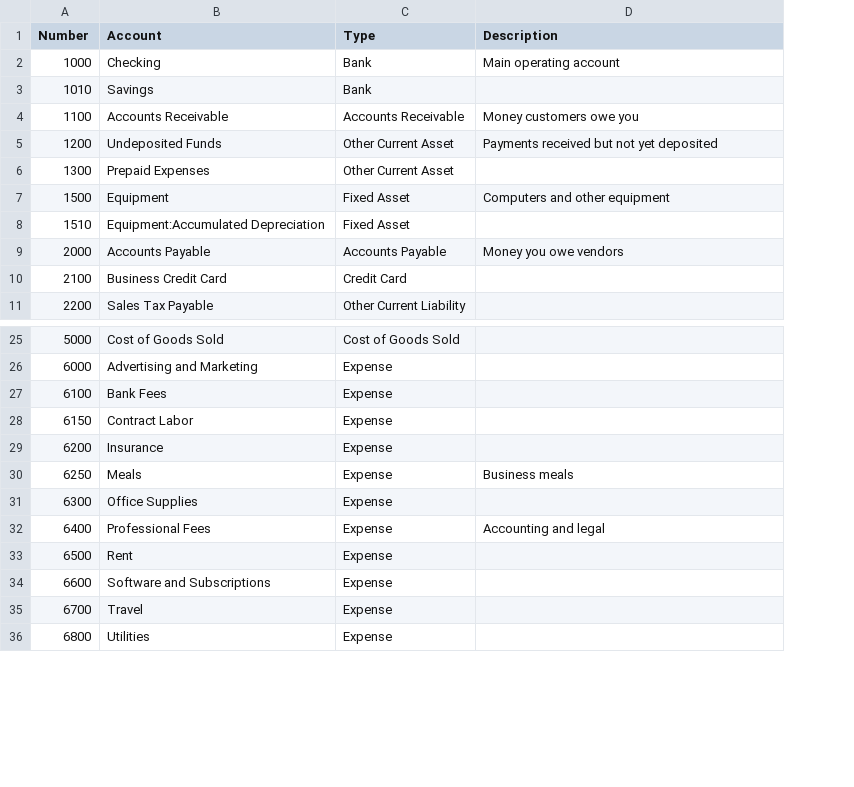
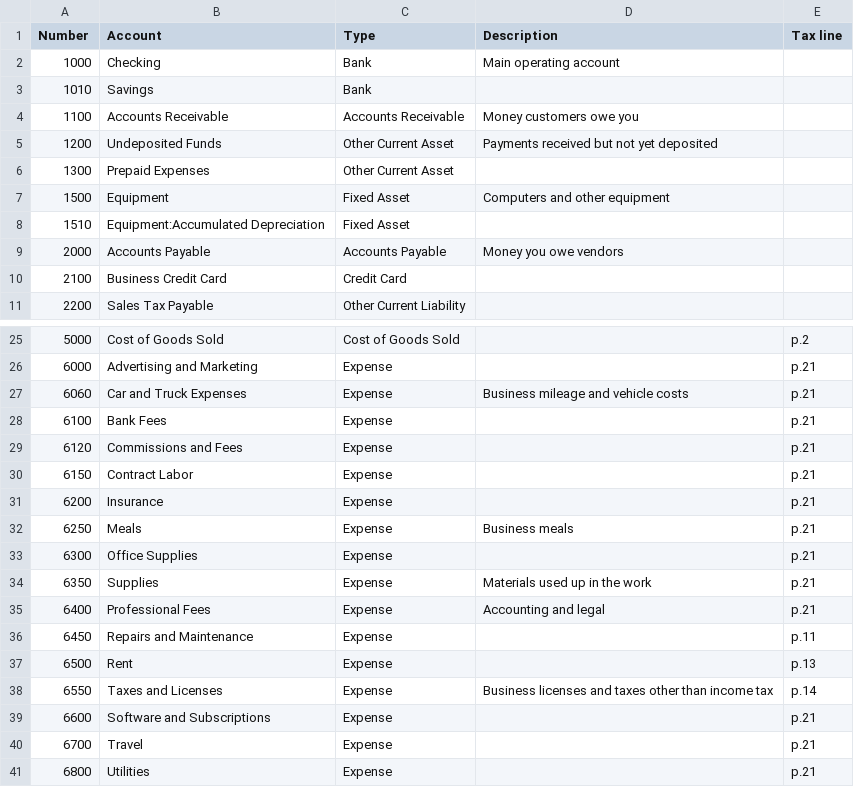
Before and after one commit to TronMach/openbook, a CSV file: src/OpenBook.Application/Accounts/Templates/partnership.csv, drawn as a sheet; only a part is shown, gaps mark what is left out; the diff names each change by its address in the sheet, - before the commit and + after, or states it on an @@ line.

```diff
--- a/src/OpenBook.Application/Accounts/Templates/partnership.csv
+++ b/src/OpenBook.Application/Accounts/Templates/partnership.csv
+column E (Tax line), rows 25-26: p.2 | p.21; row 28: p.21; rows 30-33: all p.21; row 35: p.21; row 37: p.13; rows 39-41: all p.21
+row 27: 6060 | Car and Truck Expenses | Expense | Business mileage and vehicle costs | p.21
+row 29: 6120 | Commissions and Fees | Expense |  | p.21
+row 34: 6350 | Supplies | Expense | Materials used up in the work | p.21
+row 36: 6450 | Repairs and Maintenance | Expense |  | p.11
+row 38: 6550 | Taxes and Licenses | Expense | Business licenses and taxes other than income tax | p.14
```
Also changed, not shown: src/OpenBook.Application/Accounts/Templates/corporation.csv, src/OpenBook.Application/Accounts/Templates/sole-proprietor.csv, 5 other files.
